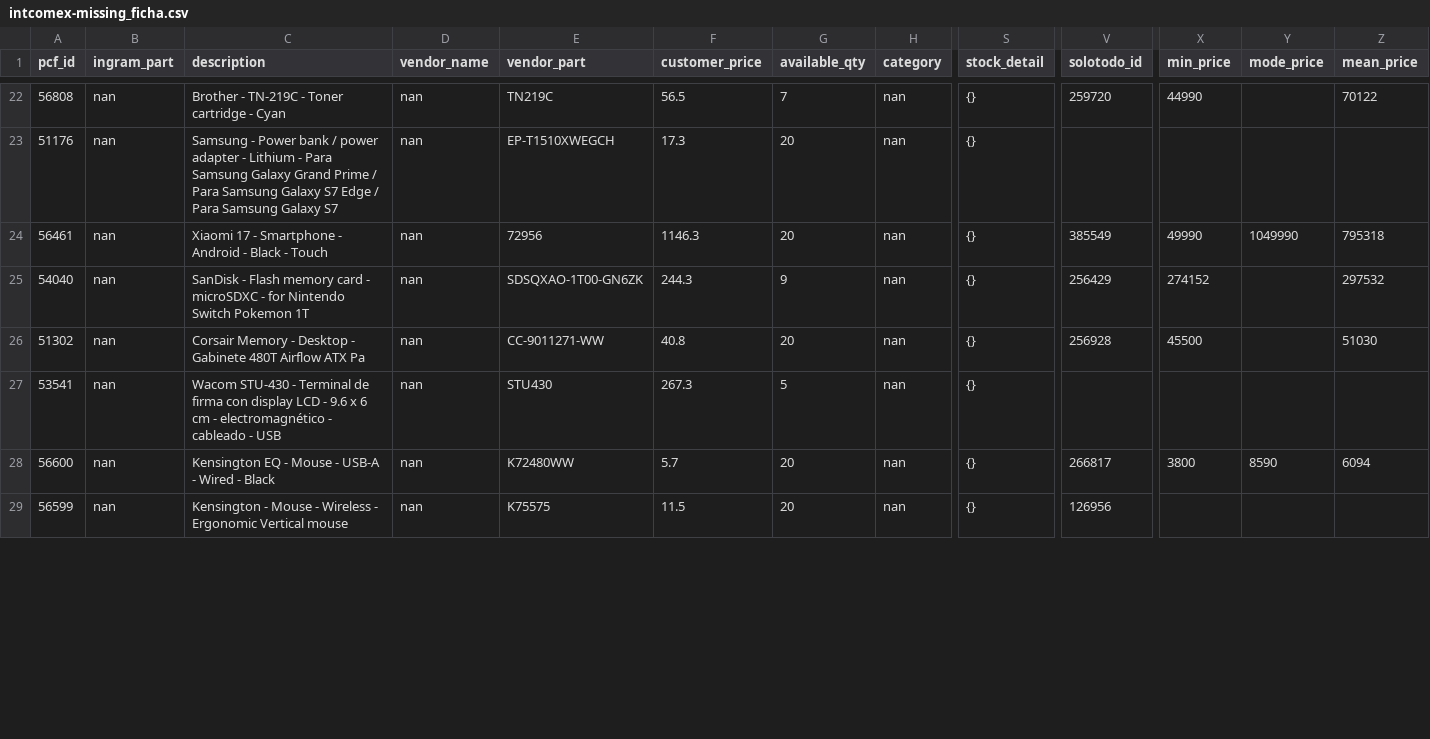
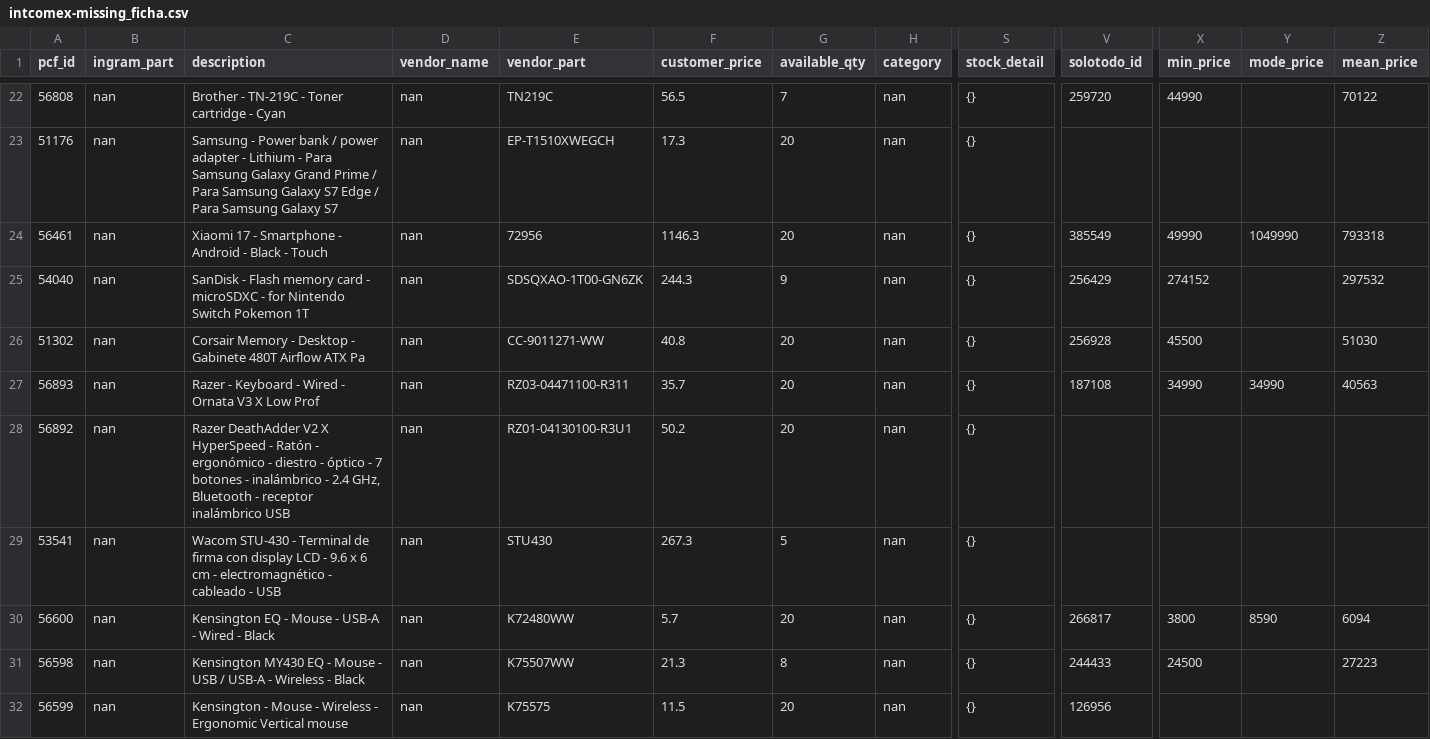
Before and after one commit to aincatoni/pcfactory-monitor-mayoristas, a CSV file: intcomex-missing_ficha.csv, drawn as a sheet; only a part is shown, gaps mark what is left out; rows hold the shown columns only; the diff covers the shown part only; the diff names each change by its address in the sheet, - before the commit and + after, or states it on an @@ line.

```diff
--- a/intcomex-missing_ficha.csv
+++ b/intcomex-missing_ficha.csv
-Z24 (mean_price): 795318
+Z24 (mean_price): 793318
+row 27: 56893 | nan | Razer - Keyboard - Wired - Ornata V3 X Low Prof | nan | RZ03-04471100-R311 | 35.7 | 20 | nan | {} | 187108 | 34990 | 34990 | 40563
+row 28: 56892 | nan | Razer DeathAdder V2 X HyperSpeed - Ratón - ergonómico - diestro - óptico - 7 botones - inalámbrico - 2.4 GHz, Bluetooth - receptor inalámbrico USB | nan | RZ01-04130100-R3U1 | 50.2 | 20 | nan | {}
@@ row 30 moved to row 31: 56598 @@
```
Also changed, not shown: 2 moved rows and 1 edited cell elsewhere in this file, intcomex-already_mayorista.csv, intcomex-publish_ready.csv, 14 other files.
